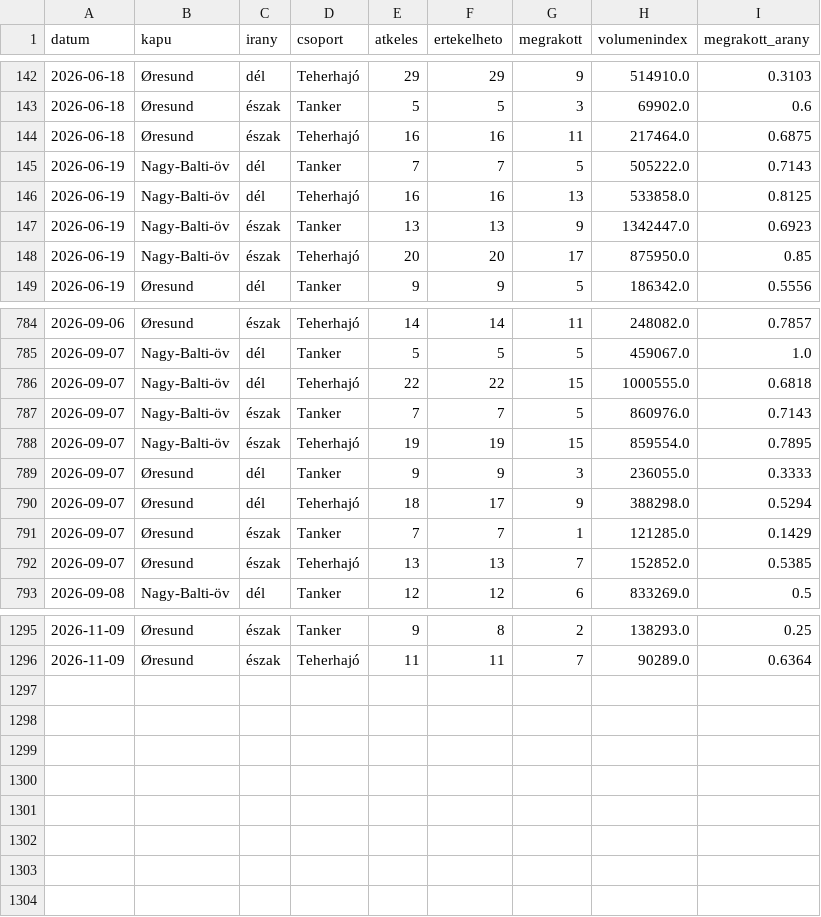
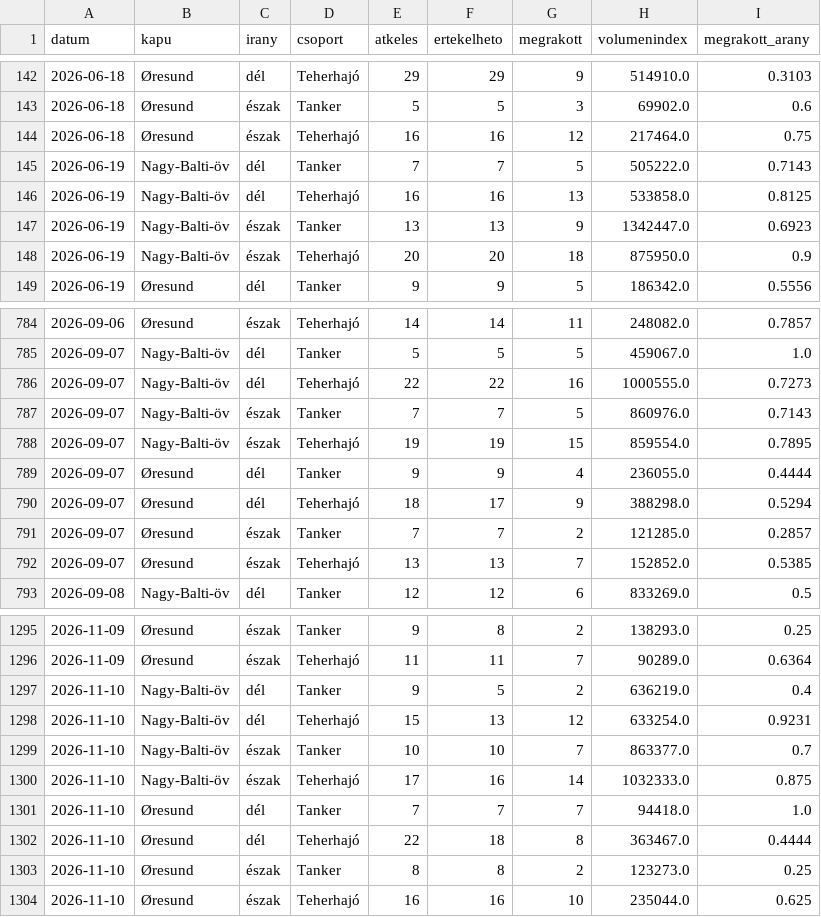
Before and after one commit to BallaAttila04/szakdolgozat, a CSV file: docs/adat/idosor_megrakottsag.csv, drawn as a sheet; only a part is shown, gaps mark what is left out; the diff covers the shown part only.

```diff
--- a/docs/adat/idosor_megrakottsag.csv
+++ b/docs/adat/idosor_megrakottsag.csv
@@ -143,3 +143,3 @@ datum,kapu,irany,csoport,atkeles,ertekelheto,megrakott,volumenindex,megrakott_ar
 2026-06-18,Øresund,észak,Tanker,5,5,3,69902.0,0.6
-2026-06-18,Øresund,észak,Teherhajó,16,16,11,217464.0,0.6875
+2026-06-18,Øresund,észak,Teherhajó,16,16,12,217464.0,0.75
 2026-06-19,Nagy-Balti-öv,dél,Tanker,7,7,5,505222.0,0.7143
@@ -147,3 +147,3 @@ datum,kapu,irany,csoport,atkeles,ertekelheto,megrakott,volumenindex,megrakott_ar
 2026-06-19,Nagy-Balti-öv,észak,Tanker,13,13,9,1342447.0,0.6923
-2026-06-19,Nagy-Balti-öv,észak,Teherhajó,20,20,17,875950.0,0.85
+2026-06-19,Nagy-Balti-öv,észak,Teherhajó,20,20,18,875950.0,0.9
 2026-06-19,Øresund,dél,Tanker,9,9,5,186342.0,0.5556
@@ -785,8 +785,8 @@ datum,kapu,irany,csoport,atkeles,ertekelheto,megrakott,volumenindex,megrakott_ar
 2026-09-07,Nagy-Balti-öv,dél,Tanker,5,5,5,459067.0,1.0
-2026-09-07,Nagy-Balti-öv,dél,Teherhajó,22,22,15,1000555.0,0.6818
+2026-09-07,Nagy-Balti-öv,dél,Teherhajó,22,22,16,1000555.0,0.7273
 2026-09-07,Nagy-Balti-öv,észak,Tanker,7,7,5,860976.0,0.7143
 2026-09-07,Nagy-Balti-öv,észak,Teherhajó,19,19,15,859554.0,0.7895
-2026-09-07,Øresund,dél,Tanker,9,9,3,236055.0,0.3333
+2026-09-07,Øresund,dél,Tanker,9,9,4,236055.0,0.4444
 2026-09-07,Øresund,dél,Teherhajó,18,17,9,388298.0,0.5294
-2026-09-07,Øresund,észak,Tanker,7,7,1,121285.0,0.1429
+2026-09-07,Øresund,észak,Tanker,7,7,2,121285.0,0.2857
 2026-09-07,Øresund,észak,Teherhajó,13,13,7,152852.0,0.5385
@@ -1296 +1296,9 @@ datum,kapu,irany,csoport,atkeles,ertekelheto,megrakott,volumenindex,megrakott_ar
 2026-11-09,Øresund,észak,Teherhajó,11,11,7,90289.0,0.6364
+2026-11-10,Nagy-Balti-öv,dél,Tanker,9,5,2,636219.0,0.4
+2026-11-10,Nagy-Balti-öv,dél,Teherhajó,15,13,12,633254.0,0.9231
+2026-11-10,Nagy-Balti-öv,észak,Tanker,10,10,7,863377.0,0.7
+2026-11-10,Nagy-Balti-öv,észak,Teherhajó,17,16,14,1032333.0,0.875
+2026-11-10,Øresund,dél,Tanker,7,7,7,94418.0,1.0
+2026-11-10,Øresund,dél,Teherhajó,22,18,8,363467.0,0.4444
+2026-11-10,Øresund,észak,Tanker,8,8,2,123273.0,0.25
+2026-11-10,Øresund,észak,Teherhajó,16,16,10,235044.0,0.625
```
Also changed, not shown: 54 edited cells elsewhere in this file, docs/adat/idosor_forgalom.csv, docs/adat/jelzesek.csv, 13 other files.
